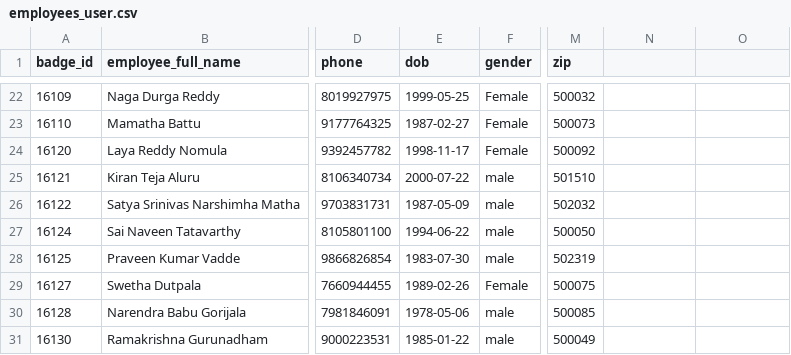
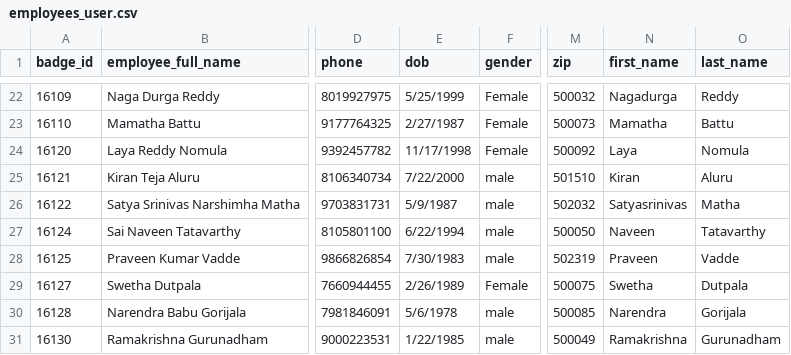
Before and after one commit to Bhargav-Datafactz/DataFactZ_HRMS, a CSV file: employees_user.csv, drawn as a sheet; only a part is shown, gaps mark what is left out; the diff covers the shown part only; the diff names each change by its address in the sheet, - before the commit and + after, or states it on an @@ line.

```diff
--- a/employees_user.csv
+++ b/employees_user.csv
-N1: (empty)
+N1: first_name
-O1: (empty)
+O1: last_name
-E22 (dob): 1999-05-25
+E22 (dob): 5/25/1999
-N22 (first_name): (empty)
+N22 (first_name): Nagadurga
-O22 (last_name): (empty)
+O22 (last_name): Reddy
-E23 (dob): 1987-02-27
+E23 (dob): 2/27/1987
-N23 (first_name): (empty)
+N23 (first_name): Mamatha
-O23 (last_name): (empty)
+O23 (last_name): Battu
-E24 (dob): 1998-11-17
+E24 (dob): 11/17/1998
-N24 (first_name): (empty)
+N24 (first_name): Laya
-O24 (last_name): (empty)
+O24 (last_name): Nomula
-E25 (dob): 2000-07-22
+E25 (dob): 7/22/2000
-N25 (first_name): (empty)
+N25 (first_name): Kiran
-O25 (last_name): (empty)
+O25 (last_name): Aluru
-E26 (dob): 1987-05-09
+E26 (dob): 5/9/1987
-N26 (first_name): (empty)
+N26 (first_name): Satyasrinivas
-O26 (last_name): (empty)
+O26 (last_name): Matha
-E27 (dob): 1994-06-22
+E27 (dob): 6/22/1994
-N27 (first_name): (empty)
+N27 (first_name): Naveen
-O27 (last_name): (empty)
+O27 (last_name): Tatavarthy
-E28 (dob): 1983-07-30
+E28 (dob): 7/30/1983
-N28 (first_name): (empty)
+N28 (first_name): Praveen
-O28 (last_name): (empty)
+O28 (last_name): Vadde
-E29 (dob): 1989-02-26
+E29 (dob): 2/26/1989
-N29 (first_name): (empty)
+N29 (first_name): Swetha
-O29 (last_name): (empty)
+O29 (last_name): Dutpala
-E30 (dob): 1978-05-06
+E30 (dob): 5/6/1978
-N30 (first_name): (empty)
+N30 (first_name): Narendra
-O30 (last_name): (empty)
+O30 (last_name): Gorijala
-E31 (dob): 1985-01-22
+E31 (dob): 1/22/1985
-N31 (first_name): (empty)
+N31 (first_name): Ramakrishna
-O31 (last_name): (empty)
+O31 (last_name): Gurunadham
```
Also changed, not shown: 129 edited cells elsewhere in this file, 21 other files.
